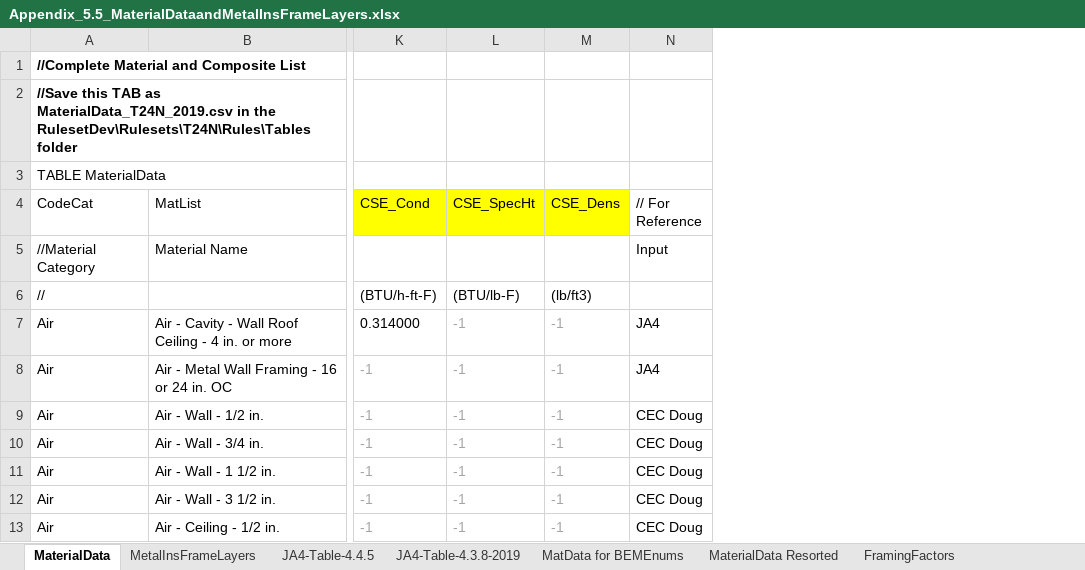
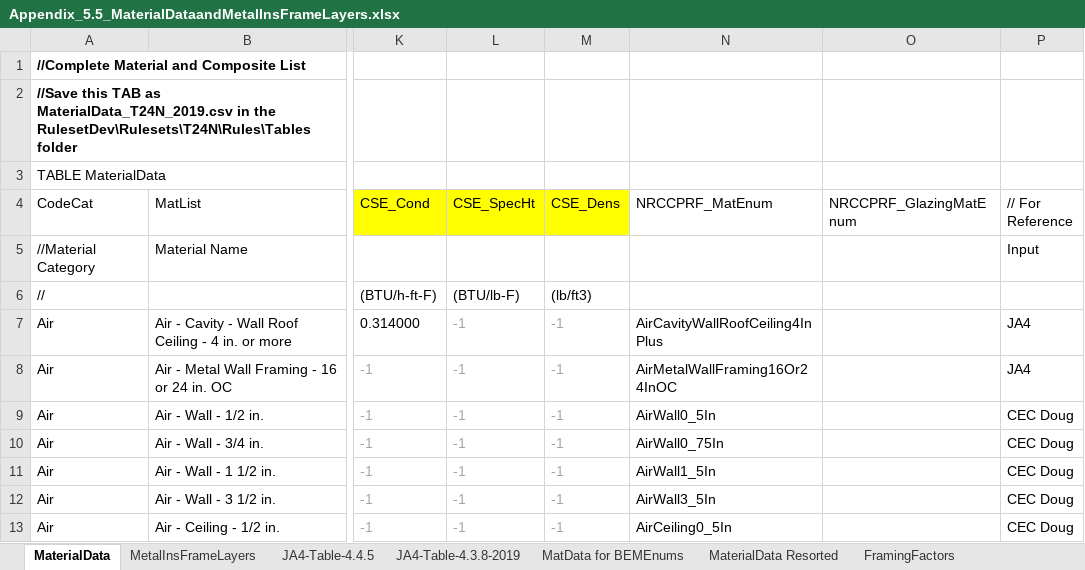
Before and after one commit to joesinger12/Sample-CBECC-Public-Mirror-from-Dev, an Excel workbook: Documentation/T24N/Appendix_5.5_MaterialDataandMetalInsFrameLayers.xlsx, sheet MaterialData, drawn as a sheet; only a part is shown, gaps mark what is left out; values as stored, in another font and other column widths than the file's, no borders; the diff names each change by its address in the sheet, - before the commit and + after, or states it on an @@ line.

```diff
--- a/Documentation/T24N/Appendix_5.5_MaterialDataandMetalInsFrameLayers.xlsx (sheet MaterialData)
+++ b/Documentation/T24N/Appendix_5.5_MaterialDataandMetalInsFrameLayers.xlsx (sheet MaterialData)
+column N (NRCCPRF_MatEnum), rows 7-13: AirCavityWallRoofCeiling4InPlus | AirMetalWallFraming16Or24InOC | AirWall0_5In | AirWall0_75In | AirWall1_5In | AirWall3_5In | AirCeiling0_5In
+column O (NRCCPRF_GlazingMatEnum), empty
```
Also changed, not shown: Documentation/T24N/Appendix_5.4A_SpaceUseData-T24N-2019.xlsx, Documentation/T24N/Appendix_5.4A_SpaceUseData-T24N-2022.xlsx.
